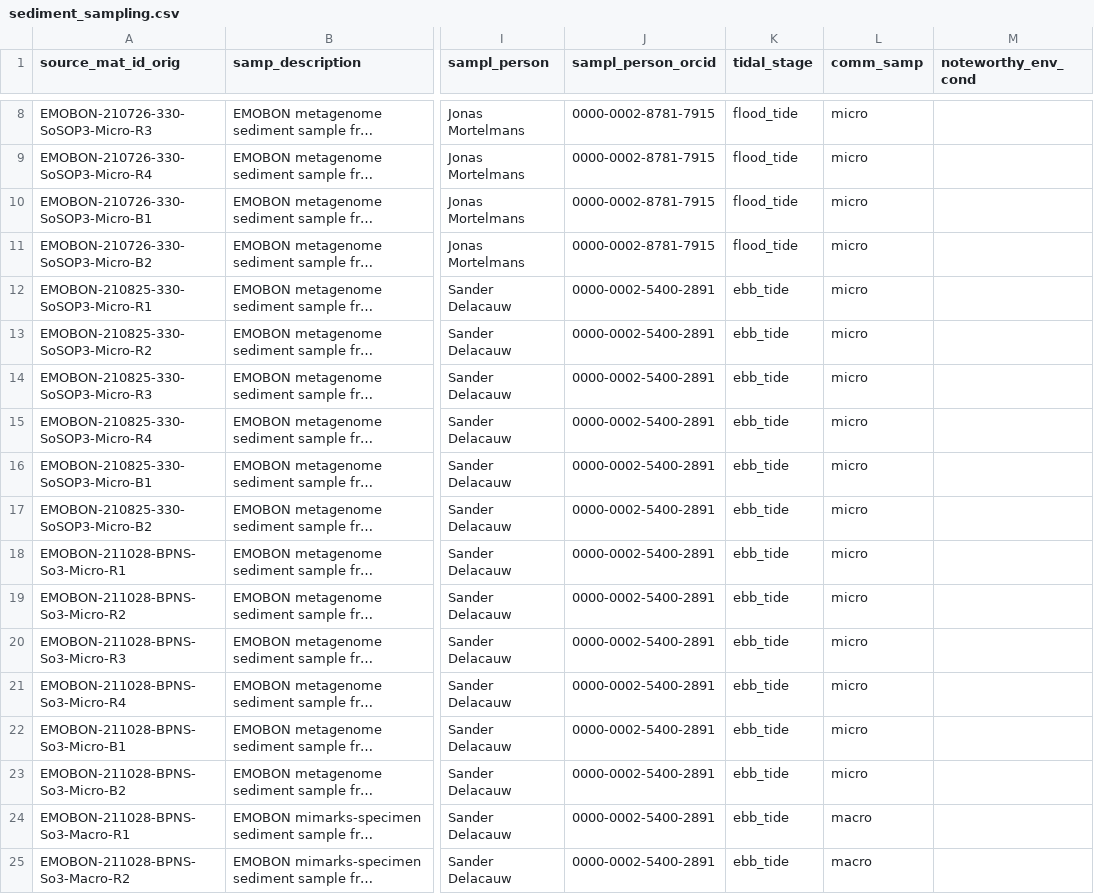
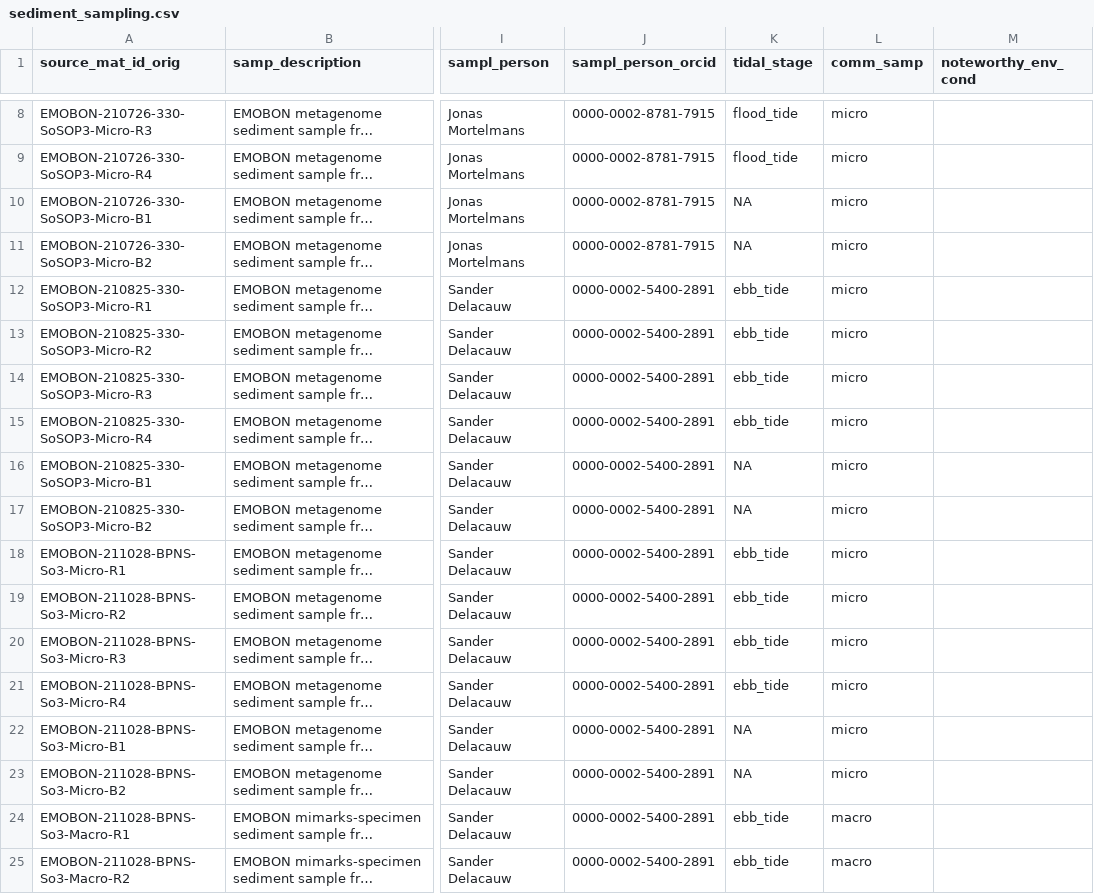
Before and after one commit to bulricht/observatory-bpns-sandbox, a CSV file: logsheets/filtered/sediment_sampling.csv, drawn as a sheet; only a part is shown, gaps mark what is left out; long unchanged cells end in …; the diff covers the shown part only; the diff names each change by its address in the sheet, - before the commit and + after, or states it on an @@ line.

```diff
--- a/logsheets/filtered/sediment_sampling.csv
+++ b/logsheets/filtered/sediment_sampling.csv
-K10:K11 (tidal_stage): flood_tide
+K10:K11 (tidal_stage): NA
-K16:K17 (tidal_stage): ebb_tide
+K16:K17 (tidal_stage): NA
-K22:K23 (tidal_stage): ebb_tide
+K22:K23 (tidal_stage): NA
```
Also changed, not shown: 57 added rows and 129 edited cells elsewhere in this file, logsheets/filtered/sediment_measured.csv, logsheets/filtered/water_measured.csv, 7 other files.
